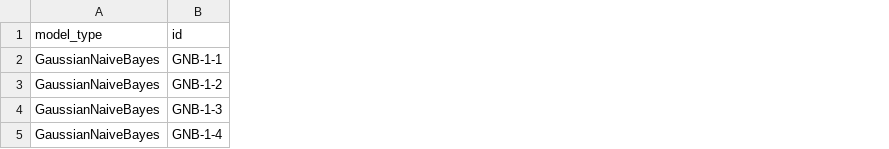
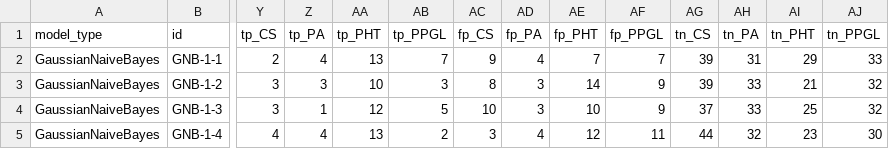
Before and after one commit to Mark-Gallacher/BioinfoProject, a CSV file: data/subtypes/metrics/GaussianNaiveBayes.csv, drawn as a sheet; only a part is shown, gaps mark what is left out; the diff covers the shown part only; the diff names each change by its address in the sheet, - before the commit and + after, or states it on an @@ line.

```diff
--- a/data/subtypes/metrics/GaussianNaiveBayes.csv
+++ b/data/subtypes/metrics/GaussianNaiveBayes.csv
+column Y (tp_CS), rows 2-5: 2 | 3 | 3 | 4
+column Z (tp_PA), rows 2-5: 4 | 3 | 1 | 4
+column AA (tp_PHT), rows 2-5: 13 | 10 | 12 | 13
+column AB (tp_PPGL), rows 2-5: 7 | 3 | 5 | 2
+column AC (fp_CS), rows 2-5: 9 | 8 | 10 | 3
+column AD (fp_PA), rows 2-5: 4 | 3 | 3 | 4
+column AE (fp_PHT), rows 2-5: 7 | 14 | 10 | 12
+column AF (fp_PPGL), rows 2-5: 7 | 9 | 9 | 11
+column AG (tn_CS), rows 2-5: 39 | 39 | 37 | 44
+column AH (tn_PA), rows 2-5: 31 | 33 | 33 | 32
+column AI (tn_PHT), rows 2-5: 29 | 21 | 25 | 23
+column AJ (tn_PPGL), rows 2-5: 33 | 32 | 32 | 30
```
Also changed, not shown: 4 added columns and 30 edited cells elsewhere in this file, data/full/metrics/Dummy.csv, data/full/metrics/GaussianNaiveBayes.csv, 28 other files.
